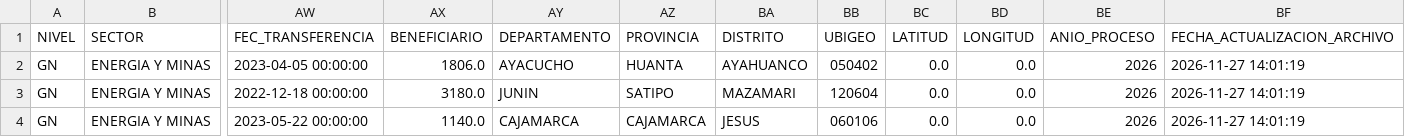
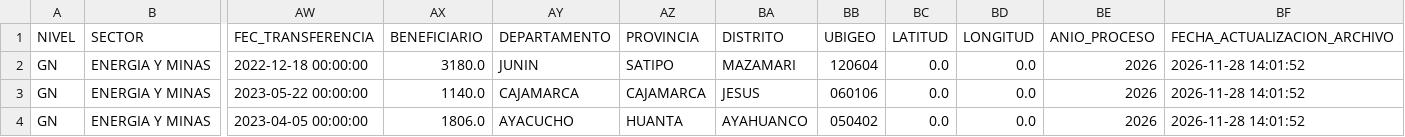
Before and after one commit to WaaRyuk/mef-gasto-diario, a CSV file: output/inv_cierre.csv, drawn as a sheet; only a part is shown, gaps mark what is left out; removed rows and columns are numbered as before the commit, all else as after; rows hold the shown columns only; the diff names each change by its address in the sheet, - before the commit and + after, or states it on an @@ line.

```diff
--- a/output/inv_cierre.csv
+++ b/output/inv_cierre.csv
-row 2: GN | ENERGIA Y MINAS | 2023-04-05 00:00:00 | 1806.0 | AYACUCHO | HUANTA | AYAHUANCO | 050402 | 0.0 | 0.0 | 2026 | 2026-11-27 14:01:19
-BF2:BF3 (FECHA_ACTUALIZACION_ARCHIVO): 2026-11-27 14:01:19
+BF2:BF3 (FECHA_ACTUALIZACION_ARCHIVO): 2026-11-28 14:01:52
+row 4: GN | ENERGIA Y MINAS | 2023-04-05 00:00:00 | 1806.0 | AYACUCHO | HUANTA | AYAHUANCO | 050402 | 0.0 | 0.0 | 2026 | 2026-11-28 14:01:52
```
Also changed, not shown: output/inv_brechas.csv, output/inv_detalle.csv, 5 other files.
